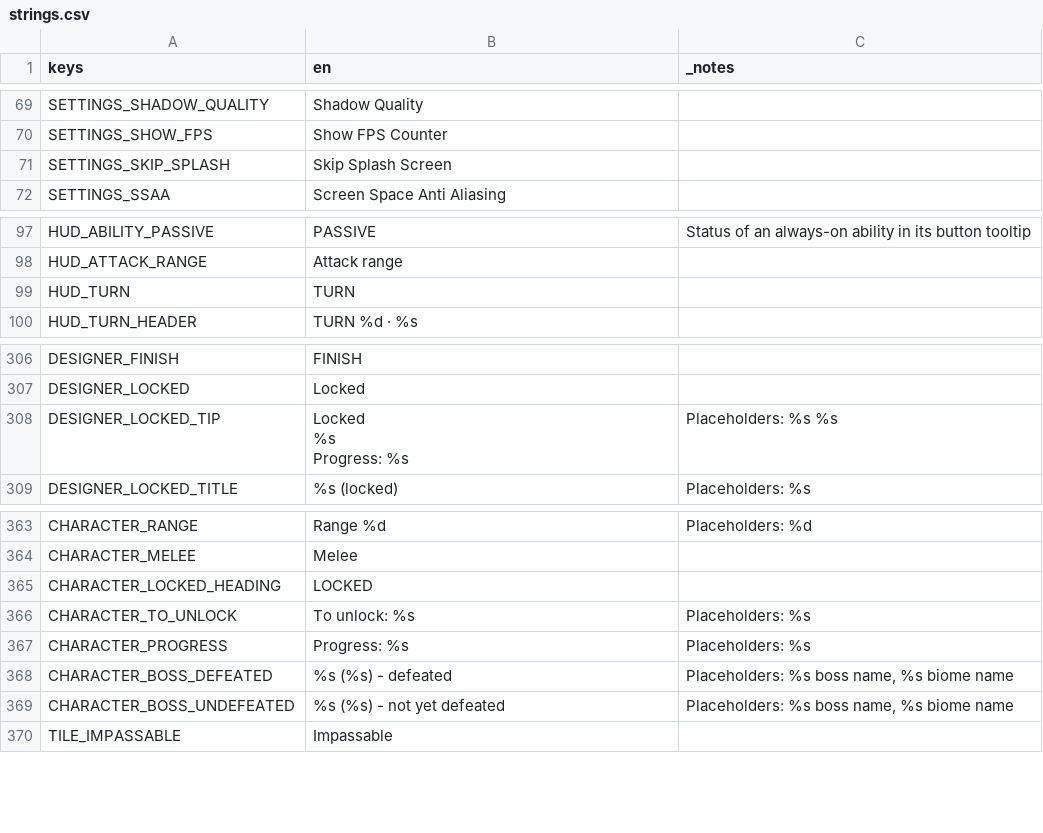
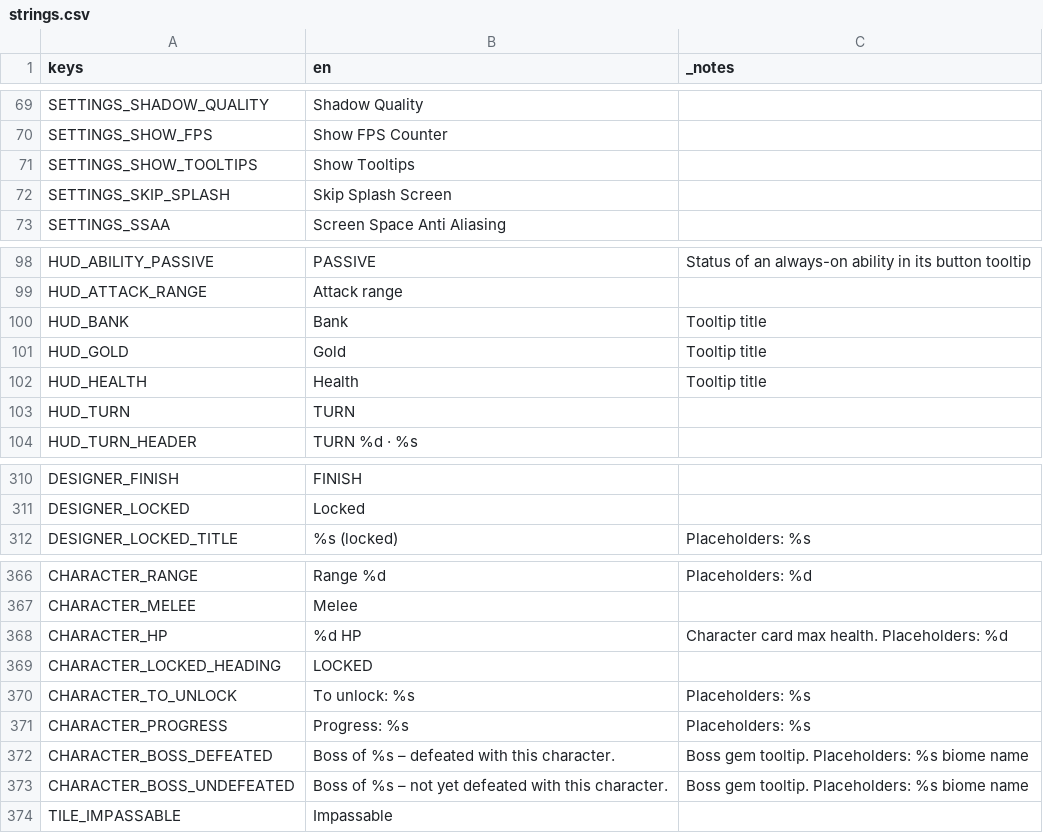
Before and after one commit to FicticiousDev/DiceRogueLite, a CSV file: localisation/strings.csv, drawn as a sheet; only a part is shown, gaps mark what is left out; the diff covers the shown part only.

Commit message:
standardising tooltips

```diff
--- a/localisation/strings.csv
+++ b/localisation/strings.csv
@@ -70,2 +70,3 @@ SETTINGS_SHADOW_QUALITY,Shadow Quality,
 SETTINGS_SHOW_FPS,Show FPS Counter,
+SETTINGS_SHOW_TOOLTIPS,Show Tooltips,
 SETTINGS_SKIP_SPLASH,Skip Splash Screen,
@@ -103,2 +104,5 @@ HUD_ABILITY_PASSIVE,PASSIVE,Status of an always-on ability in its button tooltip
 HUD_ATTACK_RANGE,Attack range,
+HUD_BANK,Bank,Tooltip title
+HUD_GOLD,Gold,Tooltip title
+HUD_HEALTH,Health,Tooltip title
 HUD_TURN,TURN,
@@ -313,5 +317,2 @@ DESIGNER_FINISH,FINISH,
 DESIGNER_LOCKED,Locked,
-DESIGNER_LOCKED_TIP,"Locked
-%s
-Progress: %s",Placeholders: %s %s
 DESIGNER_LOCKED_TITLE,%s  (locked),Placeholders: %s
@@ -374,2 +375,3 @@ CHARACTER_RANGE,Range %d,Placeholders: %d
 CHARACTER_MELEE,Melee,
+CHARACTER_HP,%d HP,Character card max health. Placeholders: %d
 CHARACTER_LOCKED_HEADING,LOCKED,
@@ -377,4 +379,4 @@ CHARACTER_TO_UNLOCK,To unlock: %s,Placeholders: %s
 CHARACTER_PROGRESS,Progress: %s,Placeholders: %s
-CHARACTER_BOSS_DEFEATED,%s (%s) - defeated,"Placeholders: %s boss name, %s biome name"
-CHARACTER_BOSS_UNDEFEATED,%s (%s) - not yet defeated,"Placeholders: %s boss name, %s biome name"
+CHARACTER_BOSS_DEFEATED,Boss of %s – defeated with this character.,Boss gem tooltip. Placeholders: %s biome name
+CHARACTER_BOSS_UNDEFEATED,Boss of %s – not yet defeated with this character.,Boss gem tooltip. Placeholders: %s biome name
 TILE_IMPASSABLE,Impassable,
```
Also changed, not shown: 27 added rows elsewhere in this file, 25 other files.
